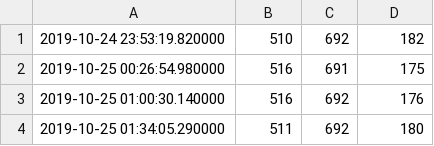
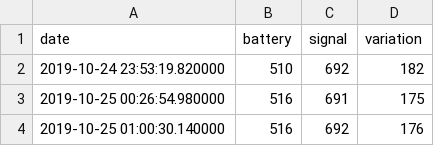
Before and after one commit to bastianjensen/PT_UNAB, a CSV file: procesamiento_visalizacion/Datos_nov_30_dic_3_MEDIA_10000.csv, drawn as a sheet; only a part is shown; the shorter side is filled out with more unchanged rows; the diff names each change by its address in the sheet, - before the commit and + after, or states it on an @@ line.

Commit message:
Agregra header a los archivos generados, para poder ser leidos por Dash

```diff
--- a/procesamiento_visalizacion/Datos_nov_30_dic_3_MEDIA_10000.csv
+++ b/procesamiento_visalizacion/Datos_nov_30_dic_3_MEDIA_10000.csv
+row 1: date | battery | signal | variation
```
